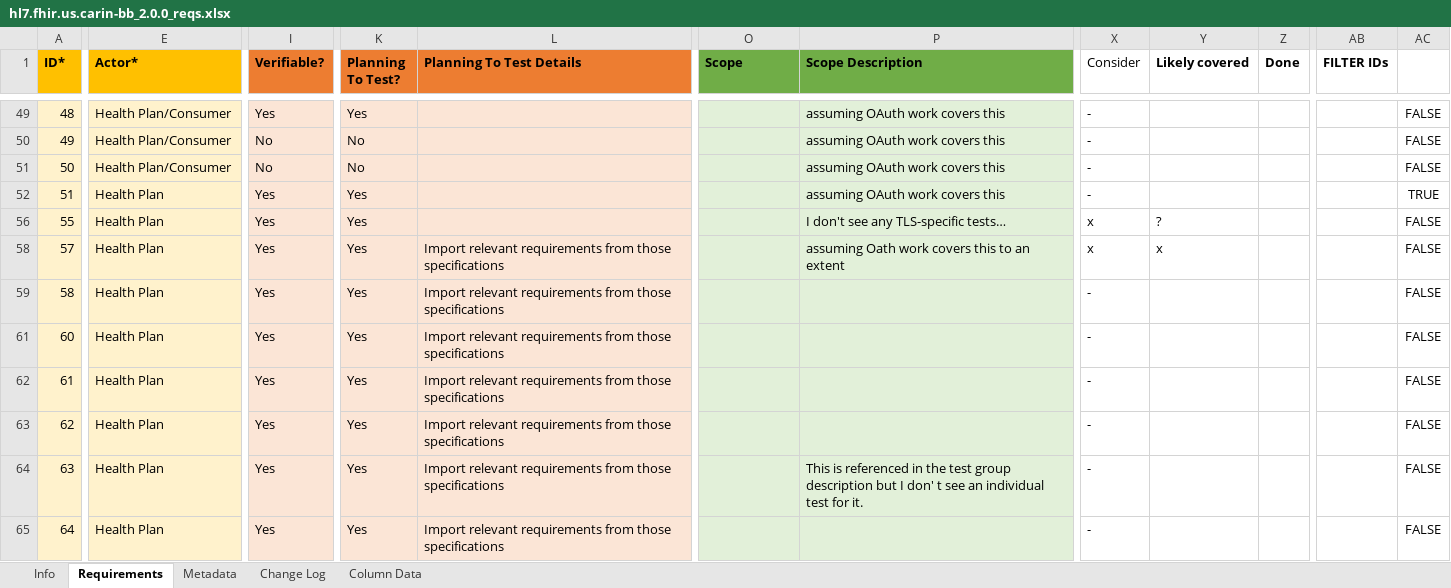
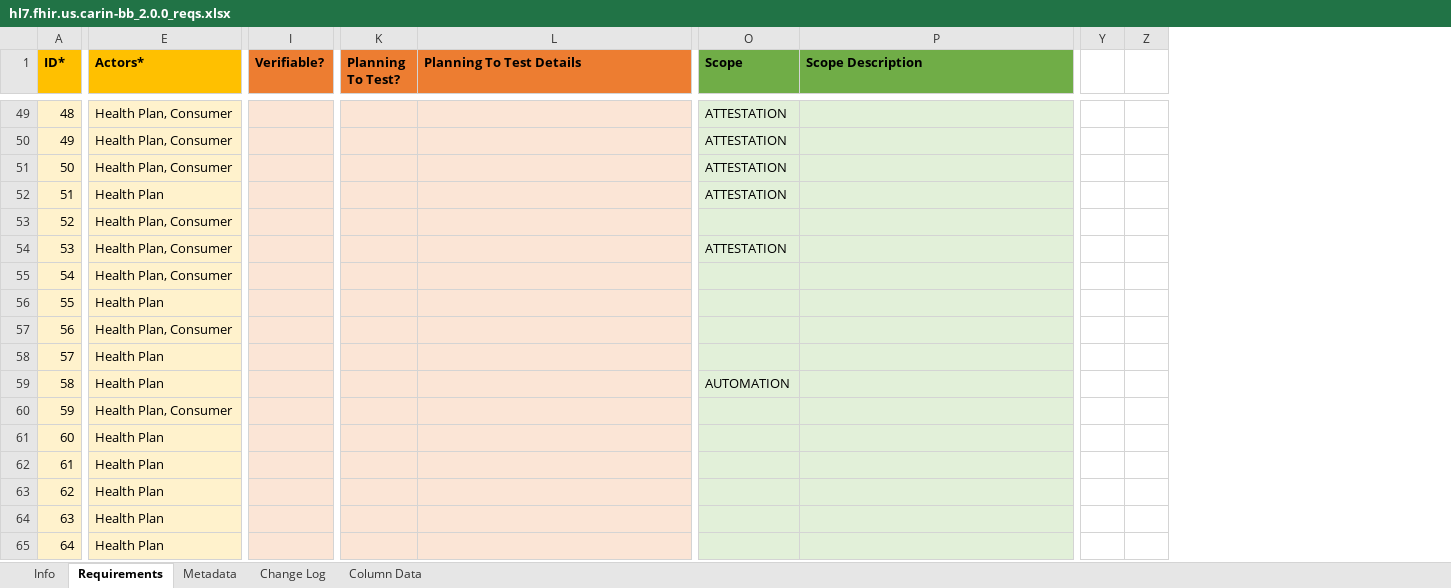
Before and after one commit to inferno-framework/carin-for-blue-button-test-kit, an Excel workbook: lib/carin_for_blue_button_test_kit/requirements/hl7.fhir.us.carin-bb_2.0.0_reqs.xlsx, sheet Requirements, drawn as a sheet; only a part is shown, gaps mark what is left out; values as stored, in another font and other column widths than the file's, no borders; removed rows and columns are numbered as before the commit, all else as after; rows hold the shown columns only; the diff covers the shown part only; the diff names each change by its address in the sheet, - before the commit and + after, or states it on an @@ line.

Commit message:
latest requirement tools

```diff
--- a/lib/carin_for_blue_button_test_kit/requirements/hl7.fhir.us.carin-bb_2.0.0_reqs.xlsx (sheet Requirements)
+++ b/lib/carin_for_blue_button_test_kit/requirements/hl7.fhir.us.carin-bb_2.0.0_reqs.xlsx (sheet Requirements)
-column X (Consider), rows 49-65: - | - | - | - | x | x | - | - | - | - | - | -
-column Y (Likely covered), rows 56-58: ? | x
-column Z (Done), empty
-column AB (FILTER IDs), empty
-column AC, rows 49-65: FALSE | FALSE | FALSE | TRUE | FALSE | FALSE | FALSE | FALSE | FALSE | FALSE | FALSE | FALSE
+column Y, empty
+column Z, empty
-E1: Actor*
+E1: Actors*
-E49:E51 (Actors*): Health Plan/Consumer
+E49:E51 (Actors*): Health Plan, Consumer
-I49 (Verifiable?): Yes
+I49 (Verifiable?): (empty)
-K49 (Planning To Test?): Yes
+K49 (Planning To Test?): (empty)
-O49:O52 (Scope): (empty)
+O49:O52 (Scope): ATTESTATION
-P49:P52 (Scope Description): assuming OAuth work covers this
+P49:P52 (Scope Description): (empty)
-I50:I51 (Verifiable?): No
+I50:I51 (Verifiable?): (empty)
-K50:K51 (Planning To Test?): No
+K50:K51 (Planning To Test?): (empty)
-I52 (Verifiable?): Yes
+I52 (Verifiable?): (empty)
-K52 (Planning To Test?): Yes
+K52 (Planning To Test?): (empty)
+row 53: 52 | Health Plan, Consumer
+row 54: 53 | Health Plan, Consumer |  |  |  | ATTESTATION
+row 55: 54 | Health Plan, Consumer
-I56 (Verifiable?): Yes
+I56 (Verifiable?): (empty)
-K56 (Planning To Test?): Yes
+K56 (Planning To Test?): (empty)
-P56 (Scope Description): I don't see any TLS-specific tests…
+P56 (Scope Description): (empty)
+row 57: 56 | Health Plan, Consumer
-I58:I59 (Verifiable?): Yes
+I58:I59 (Verifiable?): (empty)
-K58:K59 (Planning To Test?): Yes
+K58:K59 (Planning To Test?): (empty)
-L58:L59 (Planning To Test Details): Import relevant requirements from those specifications
+L58:L59 (Planning To Test Details): (empty)
-P58 (Scope Description): assuming Oath work covers this to an extent
+P58 (Scope Description): (empty)
-O59 (Scope): (empty)
+O59 (Scope): AUTOMATION
+row 60: 59 | Health Plan, Consumer
-I61:I65 (Verifiable?): Yes
+I61:I65 (Verifiable?): (empty)
-K61:K65 (Planning To Test?): Yes
+K61:K65 (Planning To Test?): (empty)
-L61:L65 (Planning To Test Details): Import relevant requirements from those specifications
+L61:L65 (Planning To Test Details): (empty)
-P64 (Scope Description): This is referenced in the test group description but I don' t see an individual test for it.
+P64 (Scope Description): (empty)
```
Also changed, not shown: 59 added rows, 5 added columns, 8 removed columns, 349 edited cells and cell formats elsewhere in this sheet, sheet Info, sheet Metadata, hidden cells, 17 other files.
